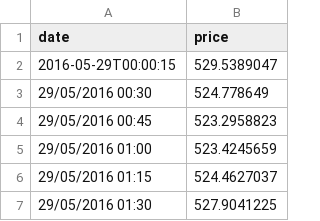
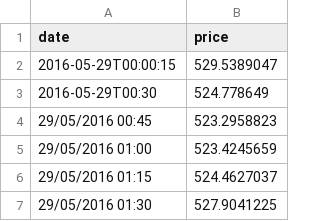
Before and after one commit to pavitrajk1989/file, a CSV file: data.csv, drawn as a sheet; only a part is shown.

```diff
--- a/data.csv
+++ b/data.csv
@@ -2,3 +2,3 @@ date,price
 2016-05-29T00:00:15,529.5389047
-29/05/2016 00:30,524.778649
+2016-05-29T00:30,524.778649
 29/05/2016 00:45,523.2958823
```
